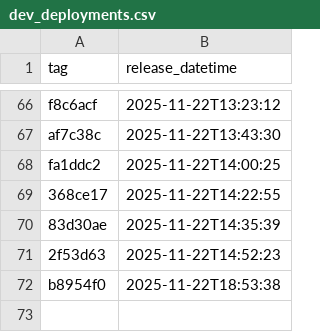
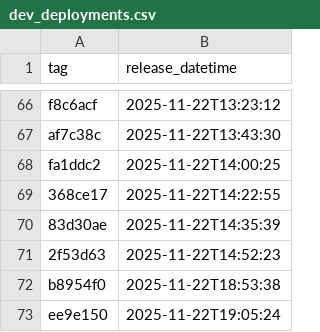
Before and after one commit to NHSDigital/eps-assist-me, a CSV file: _data/dev_deployments.csv, drawn as a sheet; only a part is shown, gaps mark what is left out.

```diff
--- a/_data/dev_deployments.csv
+++ b/_data/dev_deployments.csv
@@ -72 +72,2 @@ fa1ddc2,2025-11-22T14:00:25
 b8954f0,2025-11-22T18:53:38
+ee9e150,2025-11-22T19:05:24
```
Also changed, not shown: 1 other file.
